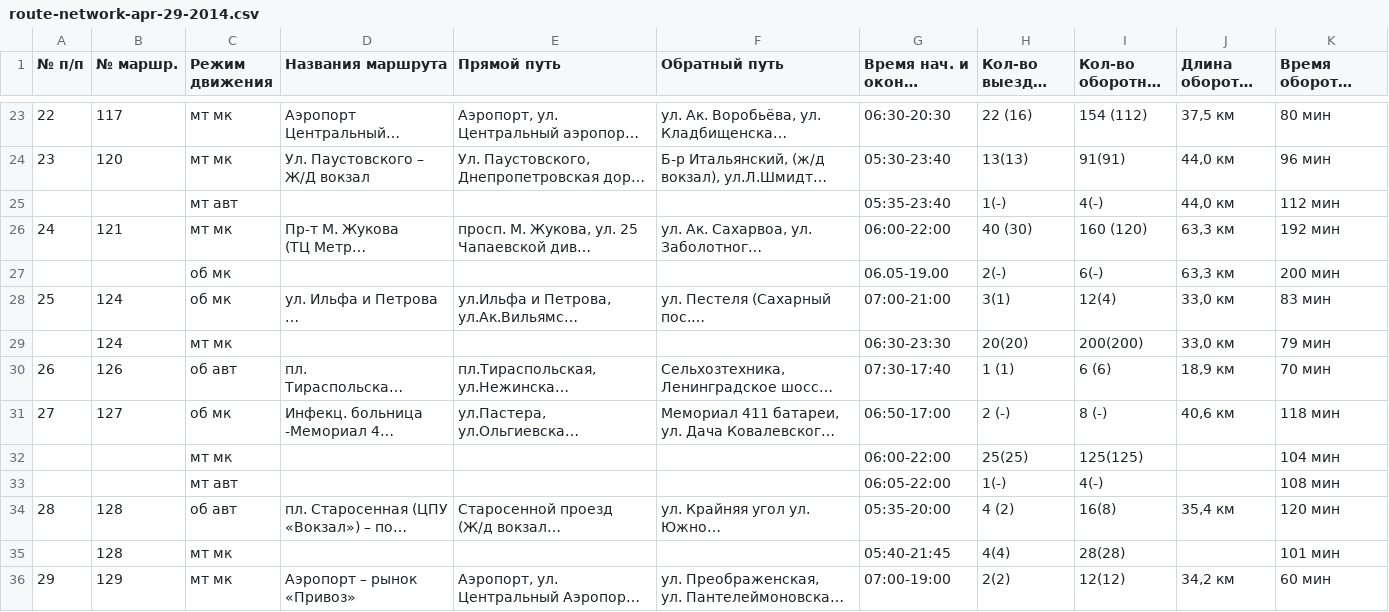
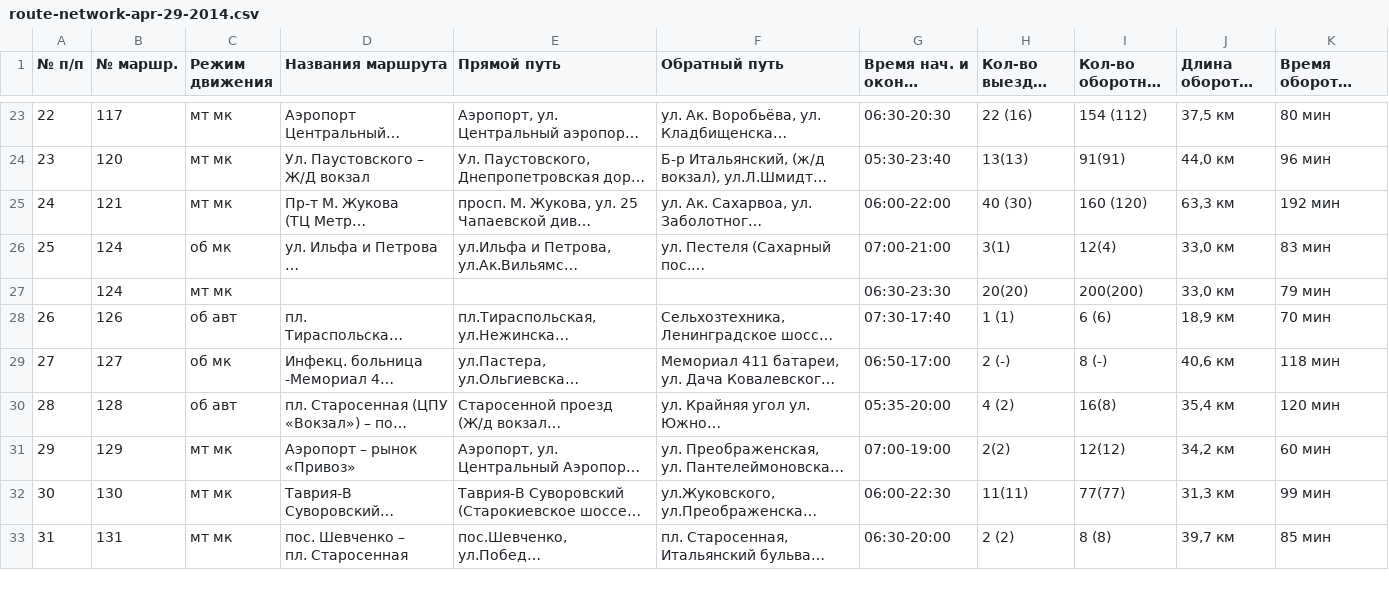
Before and after one commit to Drugak/bus-guide, a CSV file: data/route-network-apr-29-2014.csv, drawn as a sheet; only a part is shown, gaps mark what is left out; the shorter side is filled out with more unchanged rows; long unchanged cells end in …; the diff covers the shown part only; the diff names each change by its address in the sheet, - before the commit and + after, or states it on an @@ line.

```diff
--- a/data/route-network-apr-29-2014.csv
+++ b/data/route-network-apr-29-2014.csv
-row 25:  |  | мт авт |  |  |  | 05:35-23:40 | 1(-) | 4(-) | 44,0 км | 112 мин
-row 27:  |  | об мк |  |  |  | 06.05-19.00 | 2(-) | 6(-) | 63,3 км | 200 мин
-row 32:  |  | мт мк |  |  |  | 06:00-22:00 | 25(25) | 125(125) |  | 104 мин
-row 33:  |  | мт авт |  |  |  | 06:05-22:00 | 1(-) | 4(-) |  | 108 мин
-row 35:  | 128 | мт мк |  |  |  | 05:40-21:45 | 4(4) | 28(28) |  | 101 мин
```
Also changed, not shown: 18 removed rows elsewhere in this file, 1 other file.
